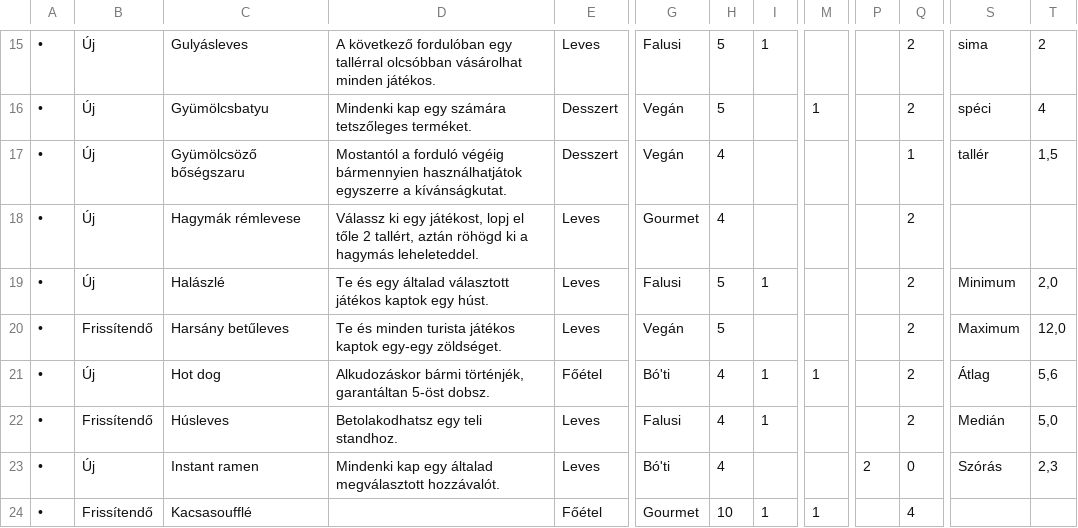
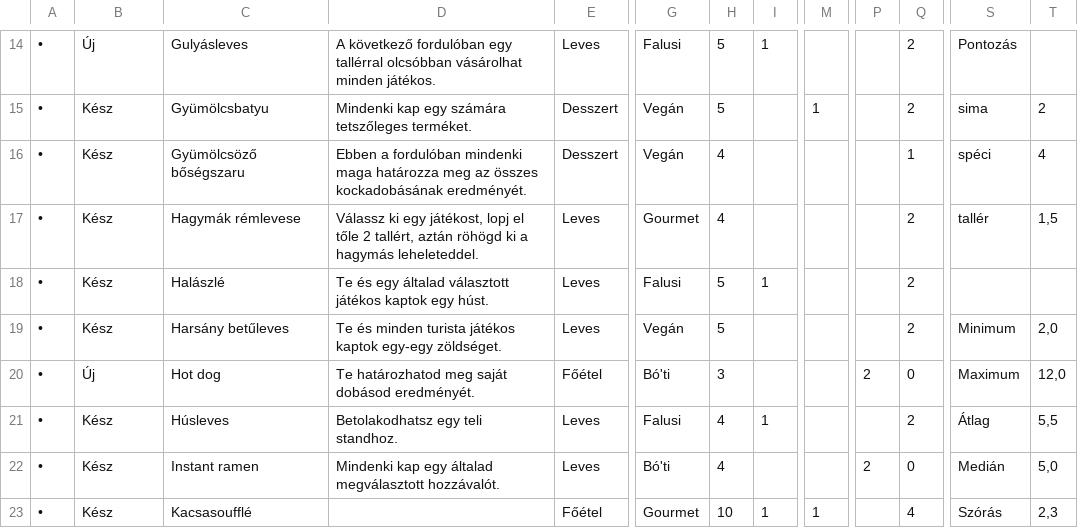
Before and after one commit to Csump/csump.github.io, a CSV file: script/illustrator/receptstat.csv, drawn as a sheet; only a part is shown, gaps mark what is left out; addresses are those after the commit; the diff covers the shown part only; the diff names each change by its address in the sheet, - before the commit and + after, or states it on an @@ line.

```diff
--- a/script/illustrator/receptstat.csv
+++ b/script/illustrator/receptstat.csv
-S14: sima
+S14: Pontozás
-T14: 2
+T14: (empty)
-B15:B18: Új
+B15:B18: Kész
-S15: spéci
+S15: sima
-T15: 4
+T15: 2
-D16: Mostantól a forduló végéig bármennyien használhatjátok egyszerre a kívánságkutat.
+D16: Ebben a fordulóban mindenki maga határozza meg az összes kockadobásának eredményét.
-S16: tallér
+S16: spéci
-T16: 1,5
+T16: 4
-S17: (empty)
+S17: tallér
-T17: (empty)
+T17: 1,5
-S18: Minimum
+S18: (empty)
-T18: 2,0
+T18: (empty)
-B19: Frissítendő
+B19: Kész
-S19: Maximum
+S19: Minimum
-T19: 12,0
+T19: 2,0
-D20: Alkudozáskor bármi történjék, garantáltan 5-öst dobsz.
+D20: Te határozhatod meg saját dobásod eredményét.
-H20: 4
+H20: 3
-I20: 1
+I20: (empty)
-M20: 1
+M20: (empty)
-P20: (empty)
+P20: 2
-Q20: 2
+Q20: 0
-S20: Átlag
+S20: Maximum
-T20: 5,6
+T20: 12,0
-B21: Frissítendő
+B21: Kész
-S21: Medián
+S21: Átlag
-T21: 5,0
+T21: 5,5
-B22: Új
+B22: Kész
-S22: Szórás
+S22: Medián
-T22: 2,3
+T22: 5,0
-B23: Frissítendő
+B23: Kész
-S23: (empty)
+S23: Szórás
-T23: (empty)
+T23: 2,3
```
Also changed, not shown: 2 added rows, 2 removed rows and 96 edited cells elsewhere in this file, 4 other files.
